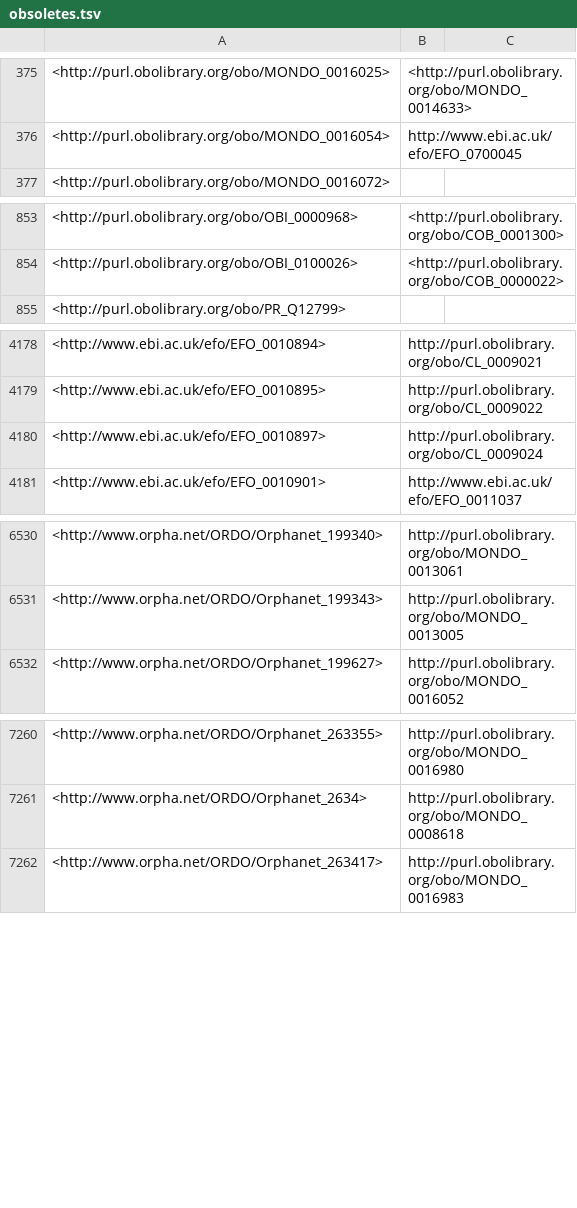
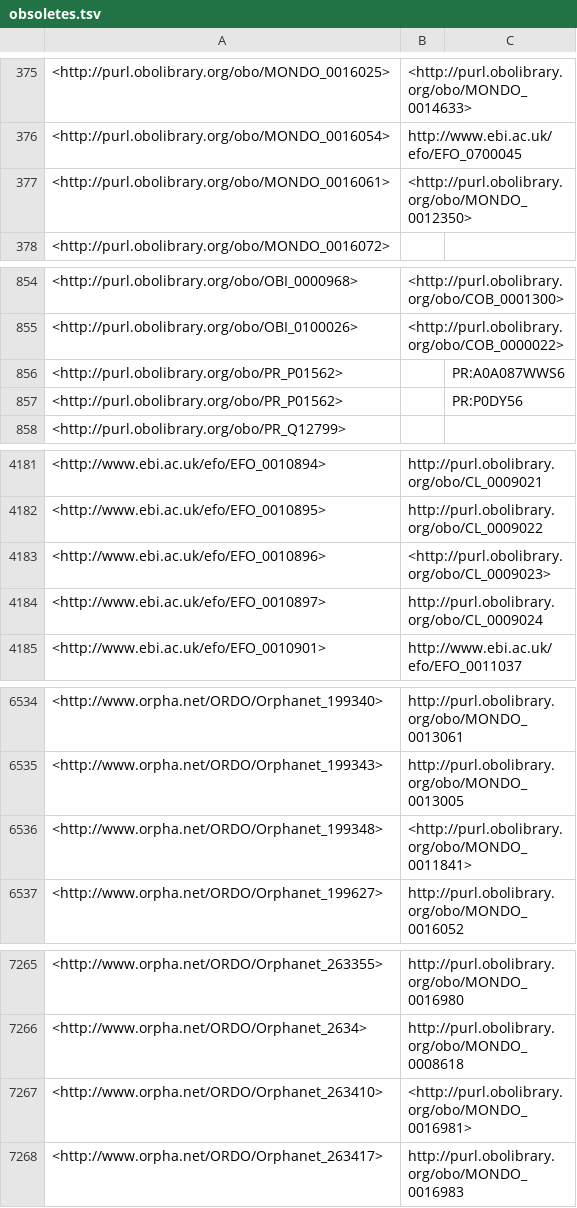
Before and after one commit to EBISPOT/efo, a TSV file: src/ontology/reports/obsoletes.tsv, drawn as a sheet; only a part is shown, gaps mark what is left out; the diff covers the shown part only; the diff names each change by its address in the sheet, - before the commit and + after, or states it on an @@ line.

```diff
--- a/src/ontology/reports/obsoletes.tsv
+++ b/src/ontology/reports/obsoletes.tsv
+row 377: <http://purl.obolibrary.org/obo/MONDO_0016061> | <http://purl.obolibrary.org/obo/MONDO_0012350>
+row 856: <http://purl.obolibrary.org/obo/PR_P01562> |  | PR:A0A087WWS6
+row 857: <http://purl.obolibrary.org/obo/PR_P01562> |  | PR:P0DY56
+row 4183: <http://www.ebi.ac.uk/efo/EFO_0010896> | <http://purl.obolibrary.org/obo/CL_0009023>
+row 6536: <http://www.orpha.net/ORDO/Orphanet_199348> | <http://purl.obolibrary.org/obo/MONDO_0011841>
+row 7267: <http://www.orpha.net/ORDO/Orphanet_263410> | <http://purl.obolibrary.org/obo/MONDO_0016981>
```
Also changed, not shown: 3 edited cells elsewhere in this file, src/ontology/reports/class-count-by-prefix.tsv, src/ontology/reports/label-synonym-duplicates.tsv, 6 other files.
